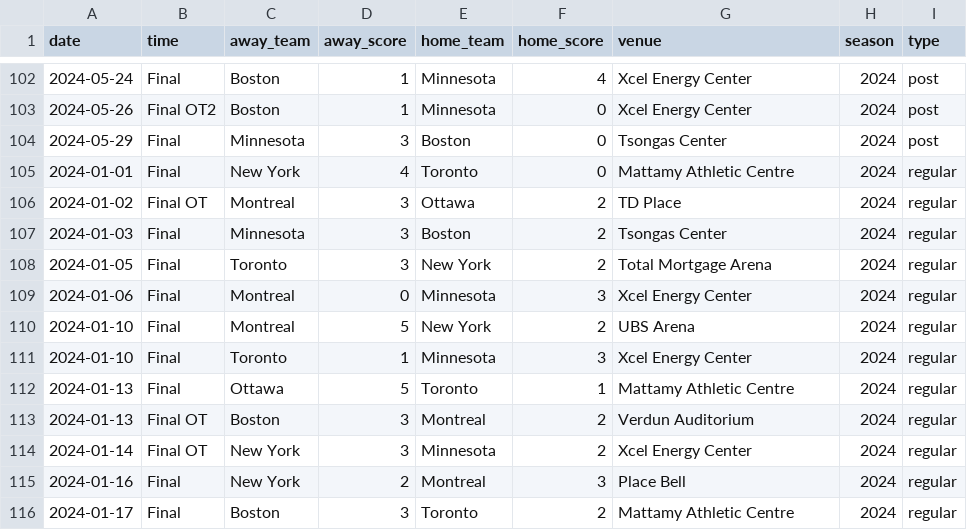
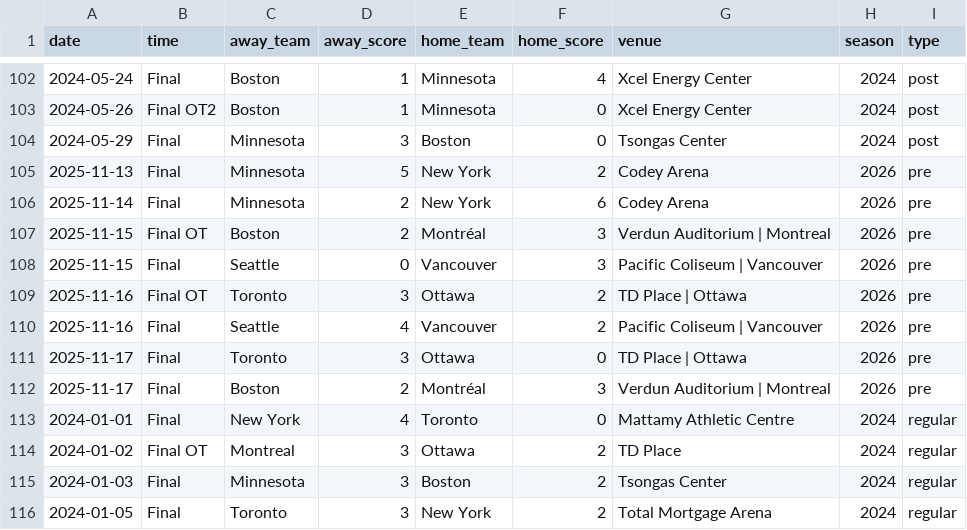
Before and after one commit to ericjohannes/pwhl-elo, a CSV file: data/clean/pwhl_all_results.csv, drawn as a sheet; only a part is shown, gaps mark what is left out; the shorter side is filled out with more unchanged rows; the diff names each change by its address in the sheet, - before the commit and + after, or states it on an @@ line.

```diff
--- a/data/clean/pwhl_all_results.csv
+++ b/data/clean/pwhl_all_results.csv
+row 105: 2025-11-13 | Final | Minnesota | 5 | New York | 2 | Codey Arena | 2026 | pre
+row 106: 2025-11-14 | Final | Minnesota | 2 | New York | 6 | Codey Arena | 2026 | pre
+row 107: 2025-11-15 | Final OT | Boston | 2 | Montréal | 3 | Verdun Auditorium | Montreal | 2026 | pre
+row 108: 2025-11-15 | Final | Seattle | 0 | Vancouver | 3 | Pacific Coliseum | Vancouver | 2026 | pre
+row 109: 2025-11-16 | Final OT | Toronto | 3 | Ottawa | 2 | TD Place | Ottawa | 2026 | pre
+row 110: 2025-11-16 | Final | Seattle | 4 | Vancouver | 2 | Pacific Coliseum | Vancouver | 2026 | pre
+row 111: 2025-11-17 | Final | Toronto | 3 | Ottawa | 0 | TD Place | Ottawa | 2026 | pre
+row 112: 2025-11-17 | Final | Boston | 2 | Montréal | 3 | Verdun Auditorium | Montreal | 2026 | pre
```
Also changed, not shown: data/clean/pwhl_all_results_with_elos.csv, 5 other files.
